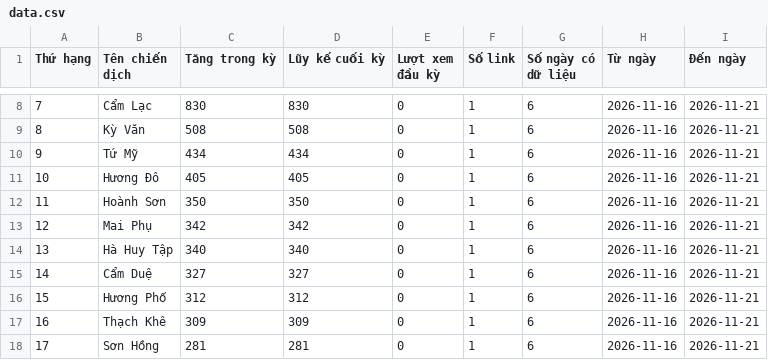
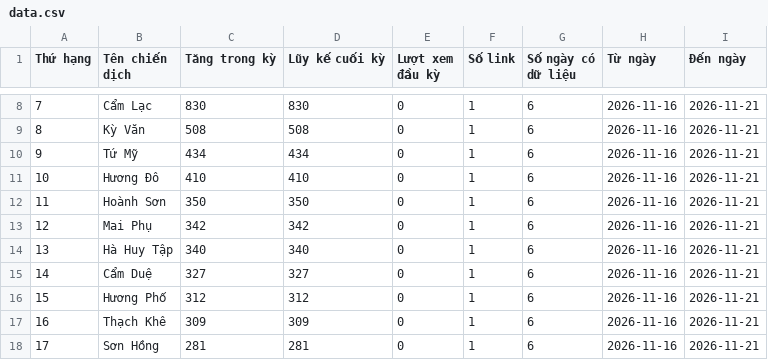
Before and after one commit to phuonglinh-ai/truyenthonghatinh, a CSV file: data.csv, drawn as a sheet; only a part is shown, gaps mark what is left out.

Commit message:
Update data 2026-11-21 03:15

```diff
--- a/data.csv
+++ b/data.csv
@@ -10,3 +10,3 @@
 9,Tứ Mỹ,434,434,0,1,6,2026-11-16,2026-11-21
-10,Hương Đô,405,405,0,1,6,2026-11-16,2026-11-21
+10,Hương Đô,410,410,0,1,6,2026-11-16,2026-11-21
 11,Hoành Sơn,350,350,0,1,6,2026-11-16,2026-11-21
```
